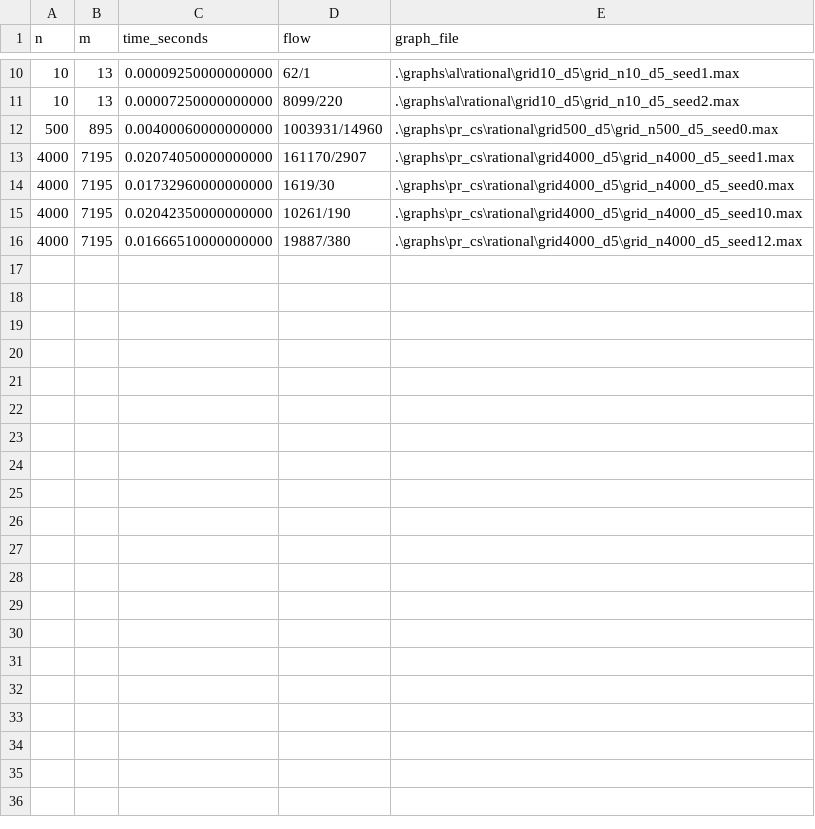
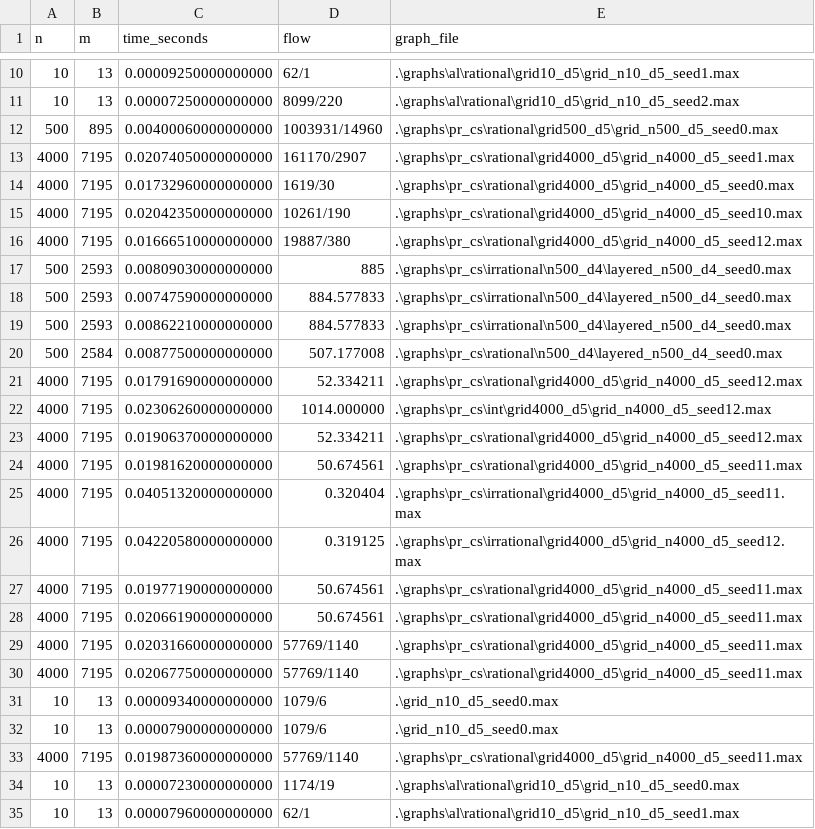
Before and after one commit to Di-Simone-dev/AE-MaxFlow, a CSV file: benchmarksingoli/cs_results.csv, drawn as a sheet; only a part is shown, gaps mark what is left out; the diff covers the shown part only; the diff names each change by its address in the sheet, - before the commit and + after, or states it on an @@ line.

```diff
--- a/benchmarksingoli/cs_results.csv
+++ b/benchmarksingoli/cs_results.csv
+row 17: 500 | 2593 | 0.00809030000000000 | 885 | .\graphs\pr_cs\irrational\n500_d4\layered_n500_d4_seed0.max
+row 18: 500 | 2593 | 0.00747590000000000 | 884.577833 | .\graphs\pr_cs\irrational\n500_d4\layered_n500_d4_seed0.max
+row 19: 500 | 2593 | 0.00862210000000000 | 884.577833 | .\graphs\pr_cs\irrational\n500_d4\layered_n500_d4_seed0.max
+row 20: 500 | 2584 | 0.00877500000000000 | 507.177008 | .\graphs\pr_cs\rational\n500_d4\layered_n500_d4_seed0.max
+row 21: 4000 | 7195 | 0.01791690000000000 | 52.334211 | .\graphs\pr_cs\rational\grid4000_d5\grid_n4000_d5_seed12.max
+row 22: 4000 | 7195 | 0.02306260000000000 | 1014.000000 | .\graphs\pr_cs\int\grid4000_d5\grid_n4000_d5_seed12.max
+row 23: 4000 | 7195 | 0.01906370000000000 | 52.334211 | .\graphs\pr_cs\rational\grid4000_d5\grid_n4000_d5_seed12.max
+row 24: 4000 | 7195 | 0.01981620000000000 | 50.674561 | .\graphs\pr_cs\rational\grid4000_d5\grid_n4000_d5_seed11.max
+row 25: 4000 | 7195 | 0.04051320000000000 | 0.320404 | .\graphs\pr_cs\irrational\grid4000_d5\grid_n4000_d5_seed11.max
+row 26: 4000 | 7195 | 0.04220580000000000 | 0.319125 | .\graphs\pr_cs\irrational\grid4000_d5\grid_n4000_d5_seed12.max
+row 27: 4000 | 7195 | 0.01977190000000000 | 50.674561 | .\graphs\pr_cs\rational\grid4000_d5\grid_n4000_d5_seed11.max
+row 28: 4000 | 7195 | 0.02066190000000000 | 50.674561 | .\graphs\pr_cs\rational\grid4000_d5\grid_n4000_d5_seed11.max
+row 29: 4000 | 7195 | 0.02031660000000000 | 57769/1140 | .\graphs\pr_cs\rational\grid4000_d5\grid_n4000_d5_seed11.max
+row 30: 4000 | 7195 | 0.02067750000000000 | 57769/1140 | .\graphs\pr_cs\rational\grid4000_d5\grid_n4000_d5_seed11.max
+row 31: 10 | 13 | 0.00009340000000000 | 1079/6 | .\grid_n10_d5_seed0.max
+row 32: 10 | 13 | 0.00007900000000000 | 1079/6 | .\grid_n10_d5_seed0.max
+row 33: 4000 | 7195 | 0.01987360000000000 | 57769/1140 | .\graphs\pr_cs\rational\grid4000_d5\grid_n4000_d5_seed11.max
+row 34: 10 | 13 | 0.00007230000000000 | 1174/19 | .\graphs\al\rational\grid10_d5\grid_n10_d5_seed0.max
+row 35: 10 | 13 | 0.00007960000000000 | 62/1 | .\graphs\al\rational\grid10_d5\grid_n10_d5_seed1.max
```
Also changed, not shown: 19 added rows elsewhere in this file, benchmarksingoli/al_results.csv, benchmarksingoli/pr_results.csv, 23 other files.
